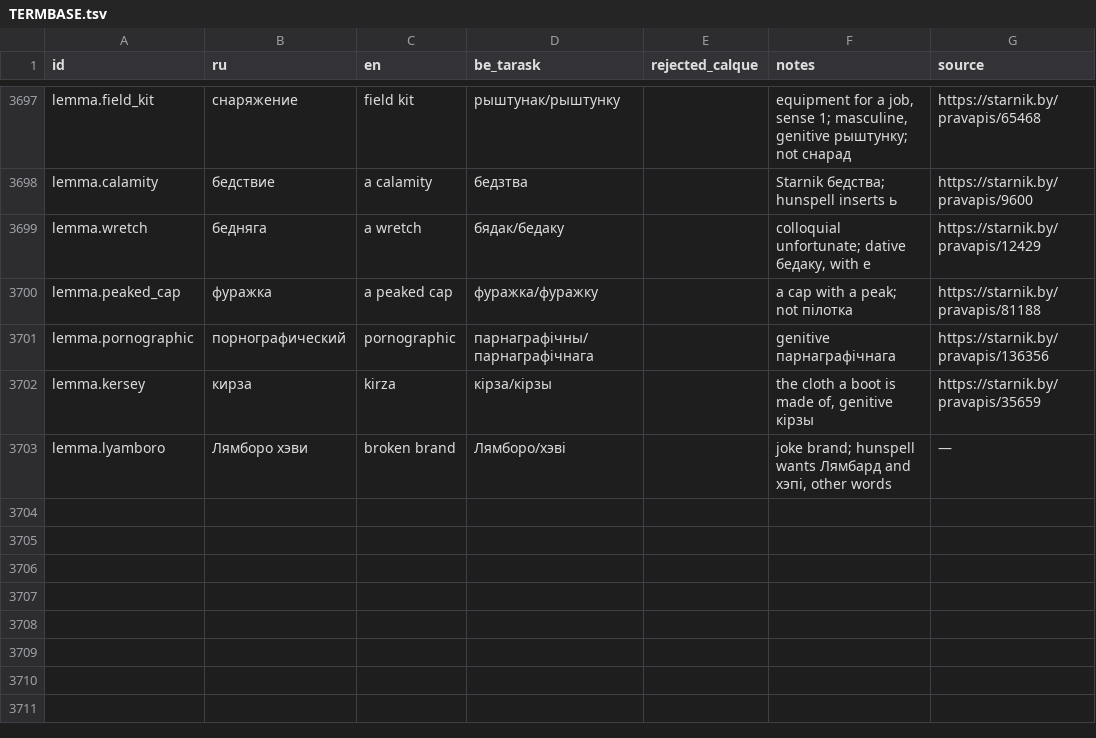
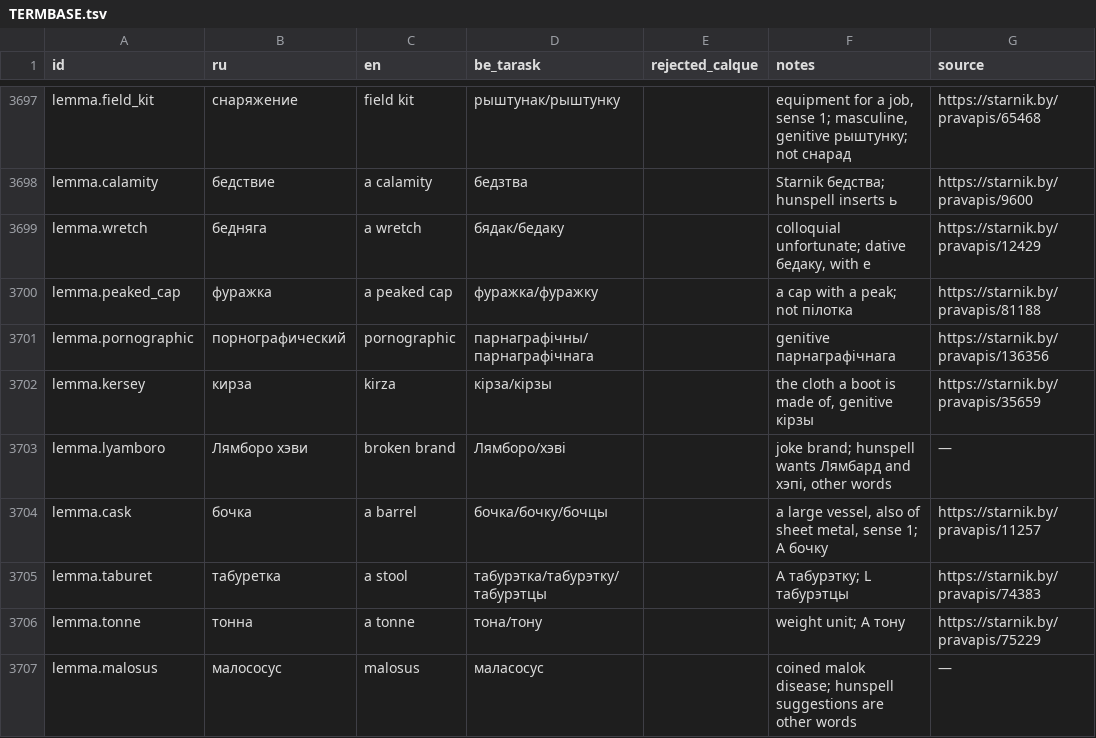
Before and after one commit to siarhei-zavadski/space-rangers-be-translation, a TSV file: TERMBASE.tsv, drawn as a sheet; only a part is shown, gaps mark what is left out.

```diff
--- a/TERMBASE.tsv
+++ b/TERMBASE.tsv
@@ -3703 +3703,5 @@ lemma.kersey	кирза	kirza	кірза/кірзы		the cloth a boot is made of
 lemma.lyamboro	Лямборо хэви	broken brand	Лямборо/хэві		joke brand; hunspell wants Лямбард and хэпі, other words	—
+lemma.cask	бочка	a barrel	бочка/бочку/бочцы		a large vessel, also of sheet metal, sense 1; A бочку	https://starnik.by/pravapis/11257
+lemma.taburet	табуретка	a stool	табурэтка/табурэтку/табурэтцы		A табурэтку; L табурэтцы	https://starnik.by/pravapis/74383
+lemma.tonne	тонна	a tonne	тона/тону		weight unit; A тону	https://starnik.by/pravapis/75229
+lemma.malosus	малососус	malosus	маласосус		coined malok disease; hunspell suggestions are other words	—
```
Also changed, not shown: corpus/quests/Losthero.qmm.tsv.
